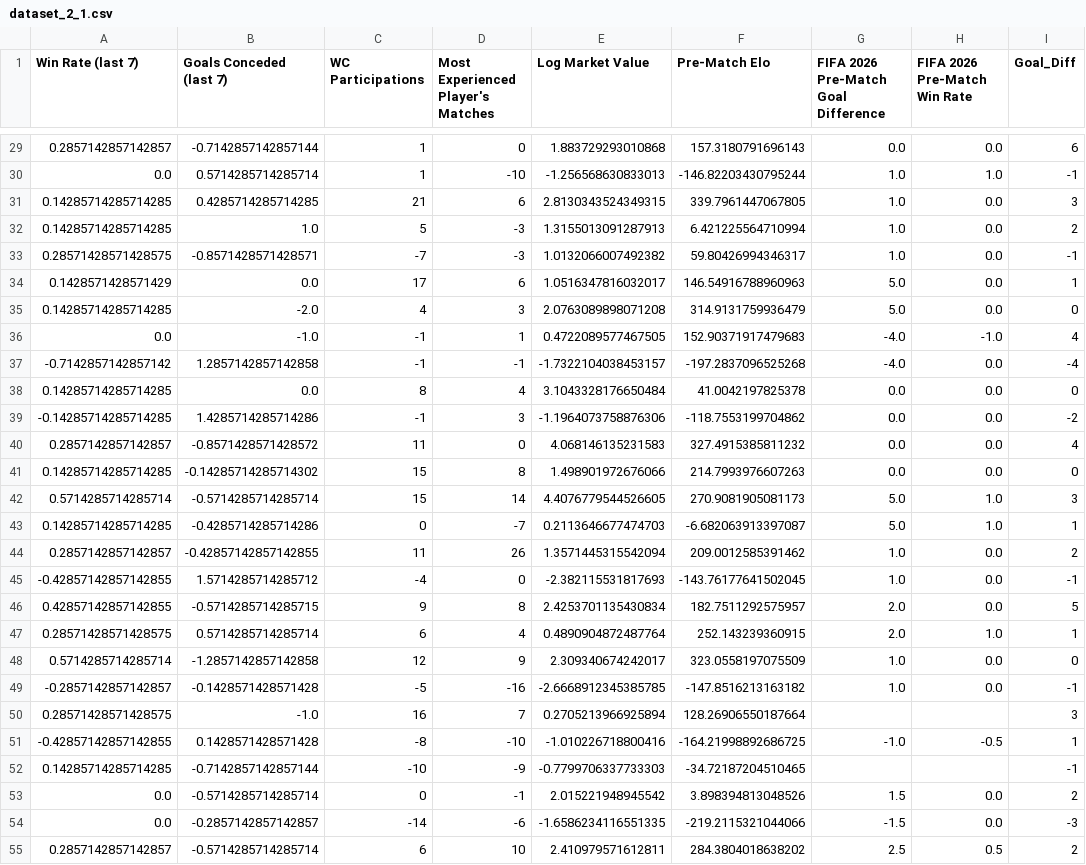
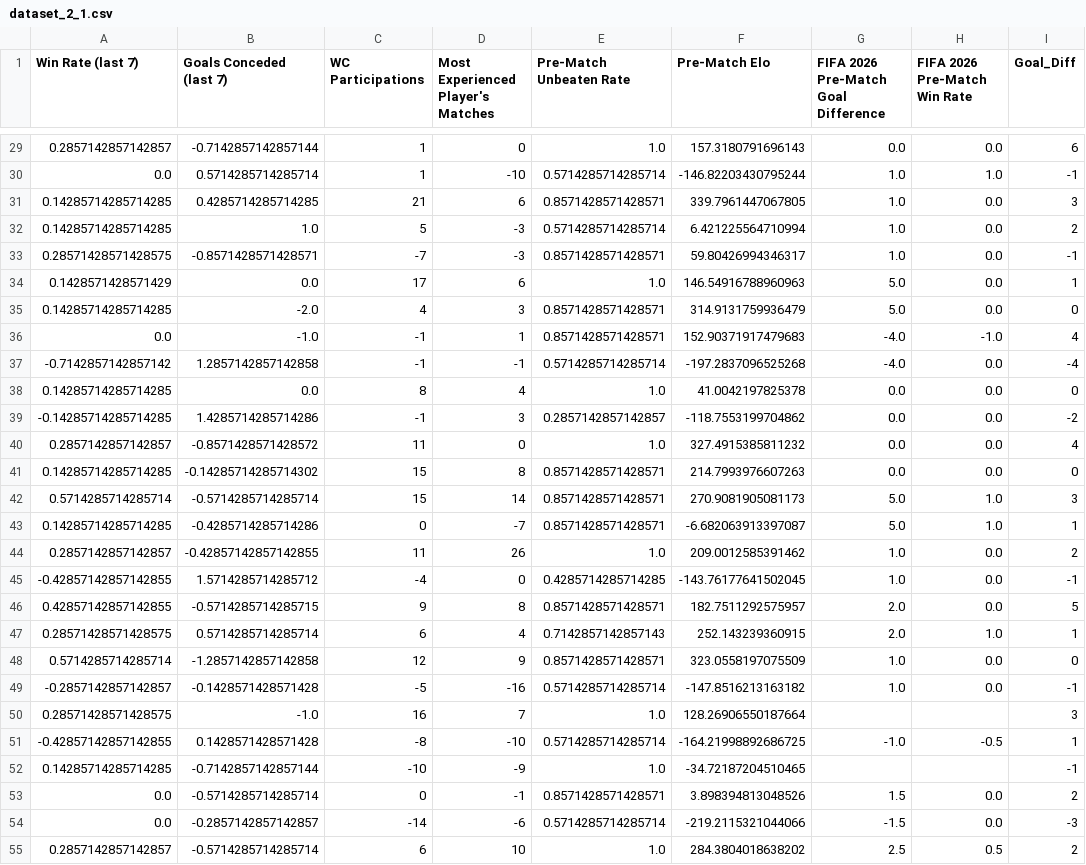
Before and after one commit to s253796/FIFA-World-Cup-2026-Group-16-Linear-Regression-Models, a CSV file: 2.1_Linear_Regression_Goal_Difference/outputs/dataset_2_1.csv, drawn as a sheet; only a part is shown, gaps mark what is left out; the diff covers the shown part only.

Commit message:
Updated output and python to reflect removal/change of Value variable

```diff
--- a/2.1_Linear_Regression_Goal_Difference/outputs/dataset_2_1.csv
+++ b/2.1_Linear_Regression_Goal_Difference/outputs/dataset_2_1.csv
@@ -1 +1 @@
-Win Rate (last 7),Goals Conceded (last 7),WC Participations,Most Experienced Player's Matches,Log Market Value,Pre-Match Elo,FIFA 2026 Pre-Match Goal Difference,FIFA 2026 Pre-Match Win Rate,Goal_Diff
+Win Rate (last 7),Goals Conceded (last 7),WC Participations,Most Experienced Player's Matches,Pre-Match Unbeaten Rate,Pre-Match Elo,FIFA 2026 Pre-Match Goal Difference,FIFA 2026 Pre-Match Win Rate,Goal_Diff
@@ -29,27 +29,27 @@ Win Rate (last 7),Goals Conceded (last 7),WC Participations,Most Experienced Pla
-0.2857142857142857,-0.7142857142857144,1,0,1.883729293010868,157.3180791696143,0.0,0.0,6
-0.0,0.5714285714285714,1,-10,-1.256568630833013,-146.82203430795244,1.0,1.0,-1
-0.14285714285714285,0.4285714285714285,21,6,2.8130343524349315,339.7961447067805,1.0,0.0,3
-0.14285714285714285,1.0,5,-3,1.3155013091287913,6.421225564710994,1.0,0.0,2
-0.28571428571428575,-0.8571428571428571,-7,-3,1.0132066007492382,59.80426994346317,1.0,0.0,-1
-0.1428571428571429,0.0,17,6,1.0516347816032017,146.54916788960963,5.0,0.0,1
-0.14285714285714285,-2.0,4,3,2.0763089898071208,314.9131759936479,5.0,0.0,0
-0.0,-1.0,-1,1,0.4722089577467505,152.90371917479683,-4.0,-1.0,4
--0.7142857142857142,1.2857142857142858,-1,-1,-1.7322104038453157,-197.2837096525268,-4.0,0.0,-4
-0.14285714285714285,0.0,8,4,3.1043328176650484,41.0042197825378,0.0,0.0,0
--0.14285714285714285,1.4285714285714286,-1,3,-1.1964073758876306,-118.7553199704862,0.0,0.0,-2
-0.2857142857142857,-0.8571428571428572,11,0,4.068146135231583,327.4915385811232,0.0,0.0,4
-0.14285714285714285,-0.14285714285714302,15,8,1.498901972676066,214.7993976607263,0.0,0.0,0
-0.5714285714285714,-0.5714285714285714,15,14,4.4076779544526605,270.9081905081173,5.0,1.0,3
-0.14285714285714285,-0.4285714285714286,0,-7,0.2113646677474703,-6.682063913397087,5.0,1.0,1
-0.2857142857142857,-0.42857142857142855,11,26,1.3571445315542094,209.0012585391462,1.0,0.0,2
--0.42857142857142855,1.5714285714285712,-4,0,-2.382115531817693,-143.76177641502045,1.0,0.0,-1
-0.42857142857142855,-0.5714285714285715,9,8,2.4253701135430834,182.7511292575957,2.0,0.0,5
-0.28571428571428575,0.5714285714285714,6,4,0.4890904872487764,252.143239360915,2.0,1.0,1
-0.5714285714285714,-1.2857142857142858,12,9,2.309340674242017,323.0558197075509,1.0,0.0,0
--0.2857142857142857,-0.1428571428571428,-5,-16,-2.6668912345385785,-147.8516213163182,1.0,0.0,-1
-0.28571428571428575,-1.0,16,7,0.2705213966925894,128.26906550187664,,,3
--0.42857142857142855,0.1428571428571428,-8,-10,-1.010226718800416,-164.21998892686725,-1.0,-0.5,1
-0.14285714285714285,-0.7142857142857144,-10,-9,-0.7799706337733303,-34.72187204510465,,,-1
-0.0,-0.5714285714285714,0,-1,2.015221948945542,3.898394813048526,1.5,0.0,2
-0.0,-0.2857142857142857,-14,-6,-1.6586234116551335,-219.2115321044066,-1.5,0.0,-3
-0.2857142857142857,-0.5714285714285714,6,10,2.410979571612811,284.3804018638202,2.5,0.5,2
+0.2857142857142857,-0.7142857142857144,1,0,1.0,157.3180791696143,0.0,0.0,6
+0.0,0.5714285714285714,1,-10,0.5714285714285714,-146.82203430795244,1.0,1.0,-1
+0.14285714285714285,0.4285714285714285,21,6,0.8571428571428571,339.7961447067805,1.0,0.0,3
+0.14285714285714285,1.0,5,-3,0.5714285714285714,6.421225564710994,1.0,0.0,2
+0.28571428571428575,-0.8571428571428571,-7,-3,0.8571428571428571,59.80426994346317,1.0,0.0,-1
+0.1428571428571429,0.0,17,6,1.0,146.54916788960963,5.0,0.0,1
+0.14285714285714285,-2.0,4,3,0.8571428571428571,314.9131759936479,5.0,0.0,0
+0.0,-1.0,-1,1,0.8571428571428571,152.90371917479683,-4.0,-1.0,4
+-0.7142857142857142,1.2857142857142858,-1,-1,0.5714285714285714,-197.2837096525268,-4.0,0.0,-4
+0.14285714285714285,0.0,8,4,1.0,41.0042197825378,0.0,0.0,0
+-0.14285714285714285,1.4285714285714286,-1,3,0.2857142857142857,-118.7553199704862,0.0,0.0,-2
+0.2857142857142857,-0.8571428571428572,11,0,1.0,327.4915385811232,0.0,0.0,4
+0.14285714285714285,-0.14285714285714302,15,8,0.8571428571428571,214.7993976607263,0.0,0.0,0
+0.5714285714285714,-0.5714285714285714,15,14,0.8571428571428571,270.9081905081173,5.0,1.0,3
+0.14285714285714285,-0.4285714285714286,0,-7,0.8571428571428571,-6.682063913397087,5.0,1.0,1
+0.2857142857142857,-0.42857142857142855,11,26,1.0,209.0012585391462,1.0,0.0,2
+-0.42857142857142855,1.5714285714285712,-4,0,0.4285714285714285,-143.76177641502045,1.0,0.0,-1
+0.42857142857142855,-0.5714285714285715,9,8,0.8571428571428571,182.7511292575957,2.0,0.0,5
+0.28571428571428575,0.5714285714285714,6,4,0.7142857142857143,252.143239360915,2.0,1.0,1
+0.5714285714285714,-1.2857142857142858,12,9,0.8571428571428571,323.0558197075509,1.0,0.0,0
+-0.2857142857142857,-0.1428571428571428,-5,-16,0.5714285714285714,-147.8516213163182,1.0,0.0,-1
+0.28571428571428575,-1.0,16,7,1.0,128.26906550187664,,,3
+-0.42857142857142855,0.1428571428571428,-8,-10,0.5714285714285714,-164.21998892686725,-1.0,-0.5,1
+0.14285714285714285,-0.7142857142857144,-10,-9,1.0,-34.72187204510465,,,-1
+0.0,-0.5714285714285714,0,-1,0.8571428571428571,3.898394813048526,1.5,0.0,2
+0.0,-0.2857142857142857,-14,-6,0.5714285714285714,-219.2115321044066,-1.5,0.0,-3
+0.2857142857142857,-0.5714285714285714,6,10,1.0,284.3804018638202,2.5,0.5,2
```
Also changed, not shown: 77 edited cells elsewhere in this file, 5 other files.
